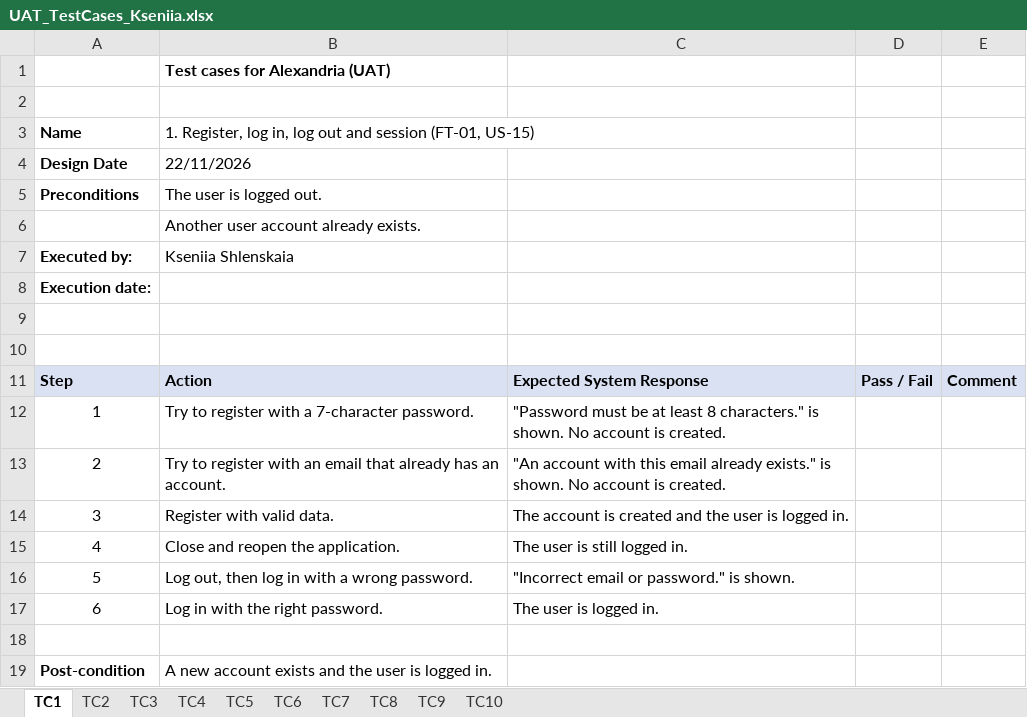
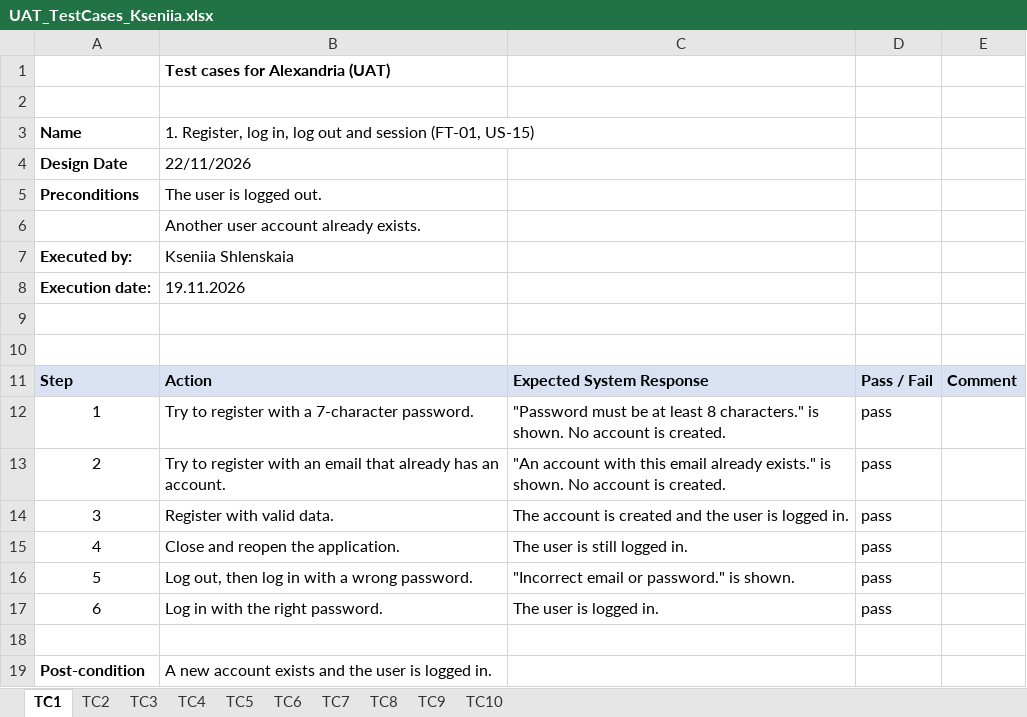
Before and after one commit to veiston/Alexandria-The-Text-Analysis-Tool, an Excel workbook: Documents/uat/UAT_TestCases_Kseniia.xlsx, sheet TC1, drawn as a sheet; values as stored, in another font and other column widths than the file's, no borders; charts and pictures not drawn; the diff names each change by its address in the sheet, - before the commit and + after, or states it on an @@ line.

```diff
--- a/Documents/uat/UAT_TestCases_Kseniia.xlsx (sheet TC1)
+++ b/Documents/uat/UAT_TestCases_Kseniia.xlsx (sheet TC1)
-B8: (empty)
+B8: 19.11.2026
-D12:D17: (empty)
+D12:D17: pass
```
Also changed, not shown: sheet TC3, sheet TC7, sheet TC6, sheet TC8, sheet TC9, sheet TC5, 3 more sheets, charts or pictures.
